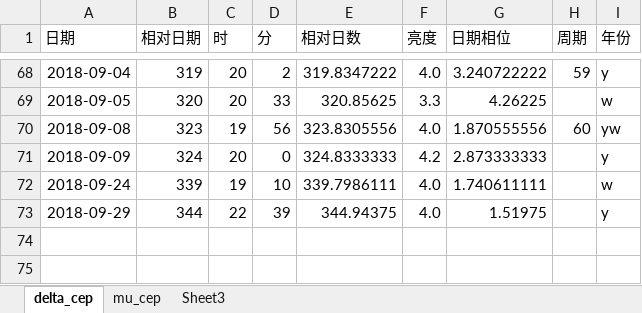
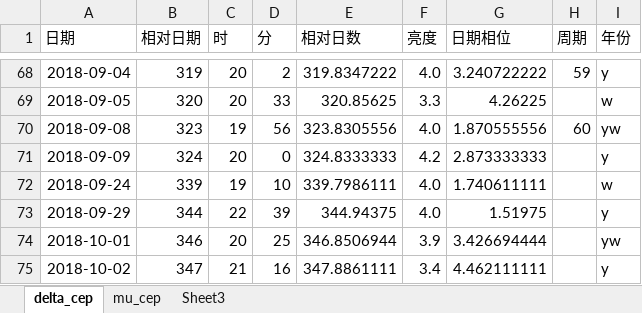
Before and after one commit to rottenweed/calc, an Excel workbook: delta_cep/delta_cep.xlsx, sheet delta_cep, drawn as a sheet; only a part is shown, gaps mark what is left out; values as stored, in another font and other column widths than the file's, no borders; charts and pictures not drawn; the diff names each change by its address in the sheet, - before the commit and + after, or states it on an @@ line.

Commit message:
Add VStar data

```diff
--- a/delta_cep/delta_cep.xlsx (sheet delta_cep)
+++ b/delta_cep/delta_cep.xlsx (sheet delta_cep)
+row 74: 2018-10-01 | 346 | 20 | 25 | 346.8506944 | 3.9 | 3.426694444 |  | yw
+row 75: 2018-10-02 | 347 | 21 | 16 | 347.8861111 | 3.4 | 4.462111111 |  | y
```
Also changed, not shown: charts or pictures.
